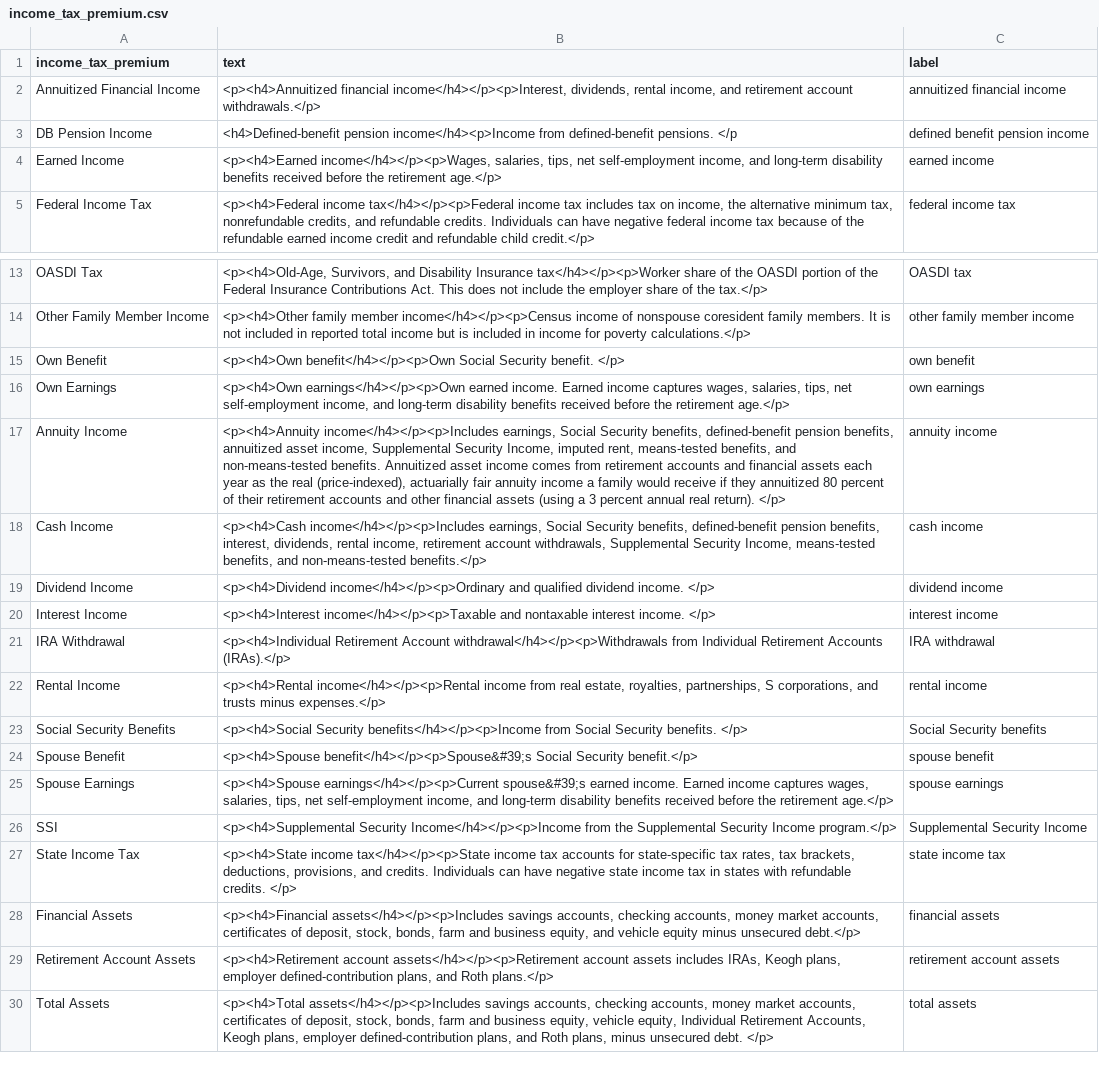
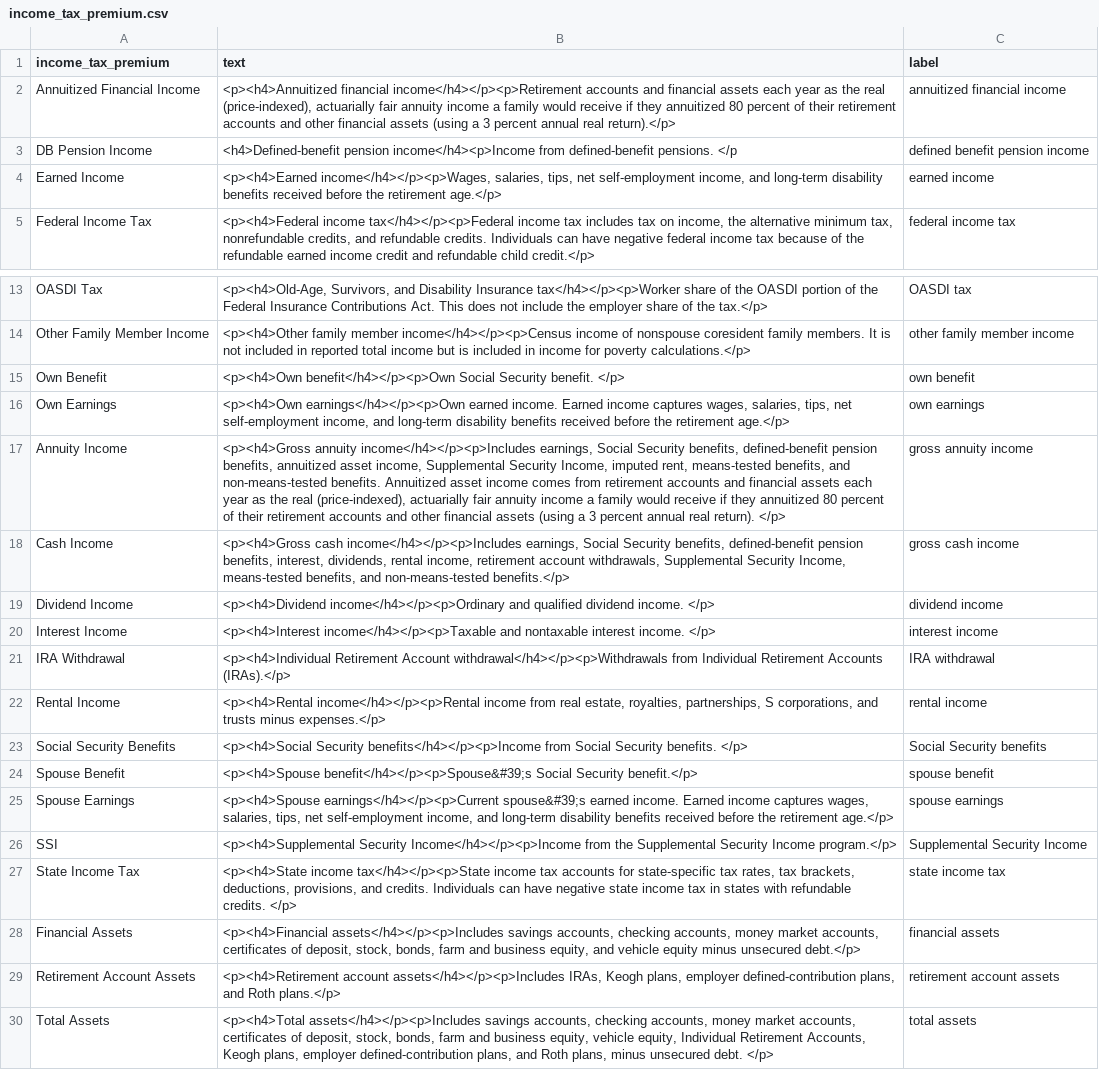
Before and after one commit to UrbanInstitute/dynasim-shiny3, a CSV file: text/income_tax_premium.csv, drawn as a sheet; only a part is shown, gaps mark what is left out.

Commit message:
Add gross to annuity income and cash income. Fix annuitized financial income description.

```diff
--- a/text/income_tax_premium.csv
+++ b/text/income_tax_premium.csv
@@ -1,3 +1,3 @@
 income_tax_premium,text,label
-Annuitized Financial Income,"<p><h4>Annuitized financial income</h4></p><p>Interest, dividends, rental income, and retirement account withdrawals.</p>",annuitized financial income
+Annuitized Financial Income,"<p><h4>Annuitized financial income</h4></p><p>Retirement accounts and financial assets each year as the real (price-indexed), actuarially fair annuity income a family would receive if they annuitized 80 percent of their retirement accounts and other financial assets (using a 3 percent annual real return).</p>",annuitized financial income
 DB Pension Income,<h4>Defined-benefit pension income</h4><p>Income from defined-benefit pensions. </p,defined benefit pension income
@@ -16,4 +16,4 @@ Own Benefit,<p><h4>Own benefit</h4></p><p>Own Social Security benefit. </p>,own
 Own Earnings,"<p><h4>Own earnings</h4></p><p>Own earned income. Earned income captures wages, salaries, tips, net self-employment income, and long-term disability benefits received before the retirement age.</p>",own earnings
-Annuity Income,"<p><h4>Annuity income</h4></p><p>Includes earnings, Social Security benefits, defined-benefit pension benefits, annuitized asset income, Supplemental Security Income, imputed rent, means-tested benefits, and non-means-tested benefits. Annuitized asset income comes from retirement accounts and financial assets each year as the real (price-indexed), actuarially fair annuity income a family would receive if they annuitized 80 percent of their retirement accounts and other financial assets (using a 3 percent annual real return). </p>",annuity income
-Cash Income,"<p><h4>Cash income</h4></p><p>Includes earnings, Social Security benefits, defined-benefit pension benefits, interest, dividends, rental income, retirement account withdrawals, Supplemental Security Income, means-tested benefits, and non-means-tested benefits.</p>",cash income
+Annuity Income,"<p><h4>Gross annuity income</h4></p><p>Includes earnings, Social Security benefits, defined-benefit pension benefits, annuitized asset income, Supplemental Security Income, imputed rent, means-tested benefits, and non-means-tested benefits. Annuitized asset income comes from retirement accounts and financial assets each year as the real (price-indexed), actuarially fair annuity income a family would receive if they annuitized 80 percent of their retirement accounts and other financial assets (using a 3 percent annual real return). </p>",gross annuity income
+Cash Income,"<p><h4>Gross cash income</h4></p><p>Includes earnings, Social Security benefits, defined-benefit pension benefits, interest, dividends, rental income, retirement account withdrawals, Supplemental Security Income, means-tested benefits, and non-means-tested benefits.</p>",gross cash income
 Dividend Income,<p><h4>Dividend income</h4></p><p>Ordinary and qualified dividend income. </p>,dividend income
@@ -28,3 +28,3 @@ State Income Tax,"<p><h4>State income tax</h4></p><p>State income tax accounts f
 Financial Assets,"<p><h4>Financial assets</h4></p><p>Includes savings accounts, checking accounts, money market accounts, certificates of deposit, stock, bonds, farm and business equity, and vehicle equity minus unsecured debt.</p>",financial assets
-Retirement Account Assets,"<p><h4>Retirement account assets</h4></p><p>Retirement account assets includes IRAs, Keogh plans, employer defined-contribution plans, and Roth plans.</p>",retirement account assets
+Retirement Account Assets,"<p><h4>Retirement account assets</h4></p><p>Includes IRAs, Keogh plans, employer defined-contribution plans, and Roth plans.</p>",retirement account assets
 Total Assets,"<p><h4>Total assets</h4></p><p>Includes savings accounts, checking accounts, money market accounts, certificates of deposit, stock, bonds, farm and business equity, vehicle equity, Individual Retirement Accounts, Keogh plans, employer defined-contribution plans, and Roth plans, minus unsecured debt. </p>",total assets
```
Also changed, not shown: 1 other file.
